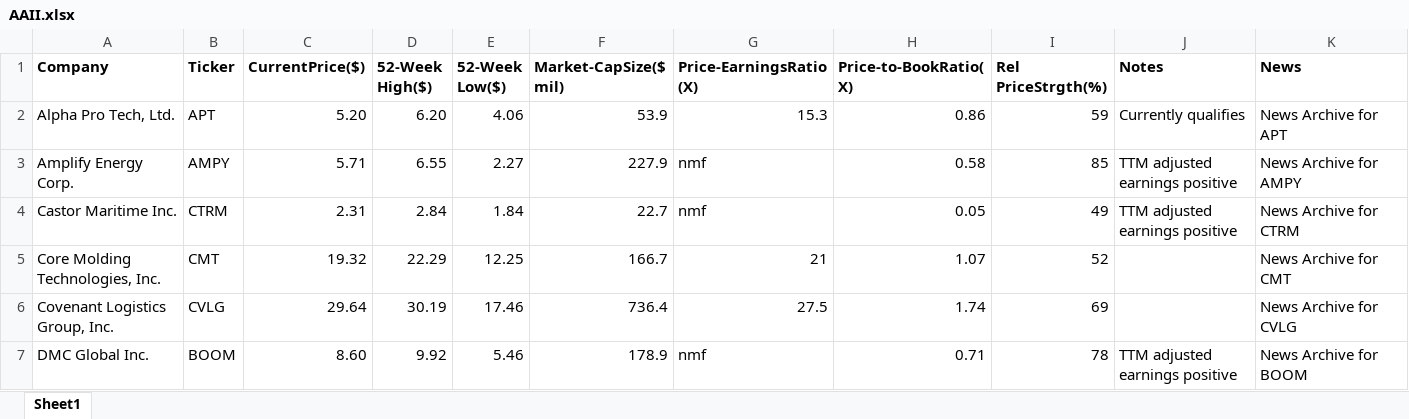
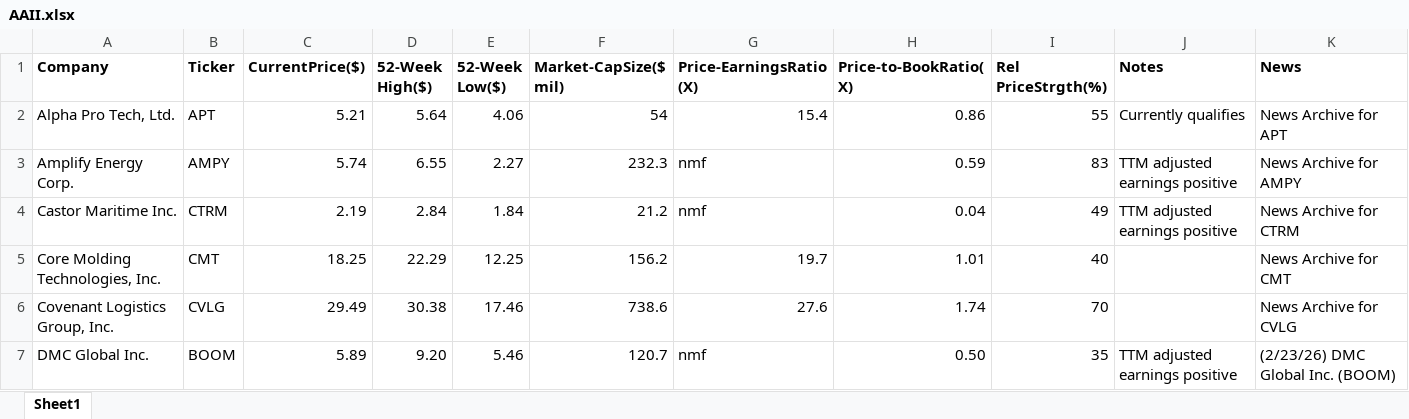
Before and after one commit to rickshilling/shadowPortfolio, an Excel workbook: AAII.xlsx, sheet Sheet1, drawn as a sheet; only a part is shown; values as stored, in another font and other column widths than the file's, no borders; charts and pictures not drawn; the diff covers the shown part only; the diff names each change by its address in the sheet, - before the commit and + after, or states it on an @@ line.

```diff
--- a/AAII.xlsx (sheet Sheet1)
+++ b/AAII.xlsx (sheet Sheet1)
-C2 (CurrentPrice($)): 5.20
+C2 (CurrentPrice($)): 5.21
-D2 (52-Week High($)): 6.20
+D2 (52-Week High($)): 5.64
-F2 (Market-CapSize($ mil)): 53.9
+F2 (Market-CapSize($ mil)): 54
-G2 (Price-EarningsRatio(X)): 15.3
+G2 (Price-EarningsRatio(X)): 15.4
-I2 (Rel PriceStrgth(%)): 59
+I2 (Rel PriceStrgth(%)): 55
-C3 (CurrentPrice($)): 5.71
+C3 (CurrentPrice($)): 5.74
-F3 (Market-CapSize($ mil)): 227.9
+F3 (Market-CapSize($ mil)): 232.3
-H3 (Price-to-BookRatio(X)): 0.58
+H3 (Price-to-BookRatio(X)): 0.59
-I3 (Rel PriceStrgth(%)): 85
+I3 (Rel PriceStrgth(%)): 83
-C4 (CurrentPrice($)): 2.31
+C4 (CurrentPrice($)): 2.19
-F4 (Market-CapSize($ mil)): 22.7
+F4 (Market-CapSize($ mil)): 21.2
-H4 (Price-to-BookRatio(X)): 0.05
+H4 (Price-to-BookRatio(X)): 0.04
-C5 (CurrentPrice($)): 19.32
+C5 (CurrentPrice($)): 18.25
-F5 (Market-CapSize($ mil)): 166.7
+F5 (Market-CapSize($ mil)): 156.2
-G5 (Price-EarningsRatio(X)): 21
+G5 (Price-EarningsRatio(X)): 19.7
-H5 (Price-to-BookRatio(X)): 1.07
+H5 (Price-to-BookRatio(X)): 1.01
-I5 (Rel PriceStrgth(%)): 52
+I5 (Rel PriceStrgth(%)): 40
-C6 (CurrentPrice($)): 29.64
+C6 (CurrentPrice($)): 29.49
-D6 (52-Week High($)): 30.19
+D6 (52-Week High($)): 30.38
-F6 (Market-CapSize($ mil)): 736.4
+F6 (Market-CapSize($ mil)): 738.6
-G6 (Price-EarningsRatio(X)): 27.5
+G6 (Price-EarningsRatio(X)): 27.6
-I6 (Rel PriceStrgth(%)): 69
+I6 (Rel PriceStrgth(%)): 70
-C7 (CurrentPrice($)): 8.60
+C7 (CurrentPrice($)): 5.89
-D7 (52-Week High($)): 9.92
+D7 (52-Week High($)): 9.20
-F7 (Market-CapSize($ mil)): 178.9
+F7 (Market-CapSize($ mil)): 120.7
-H7 (Price-to-BookRatio(X)): 0.71
+H7 (Price-to-BookRatio(X)): 0.50
-I7 (Rel PriceStrgth(%)): 78
+I7 (Rel PriceStrgth(%)): 35
-K7 (News): News Archive for BOOM
+K7 (News): (2/23/26) DMC Global Inc. (BOOM)
```
Also changed, not shown: 1 removed row and 112 edited cells elsewhere in this sheet, TransactionHistory.xlsx, 1 other file.
